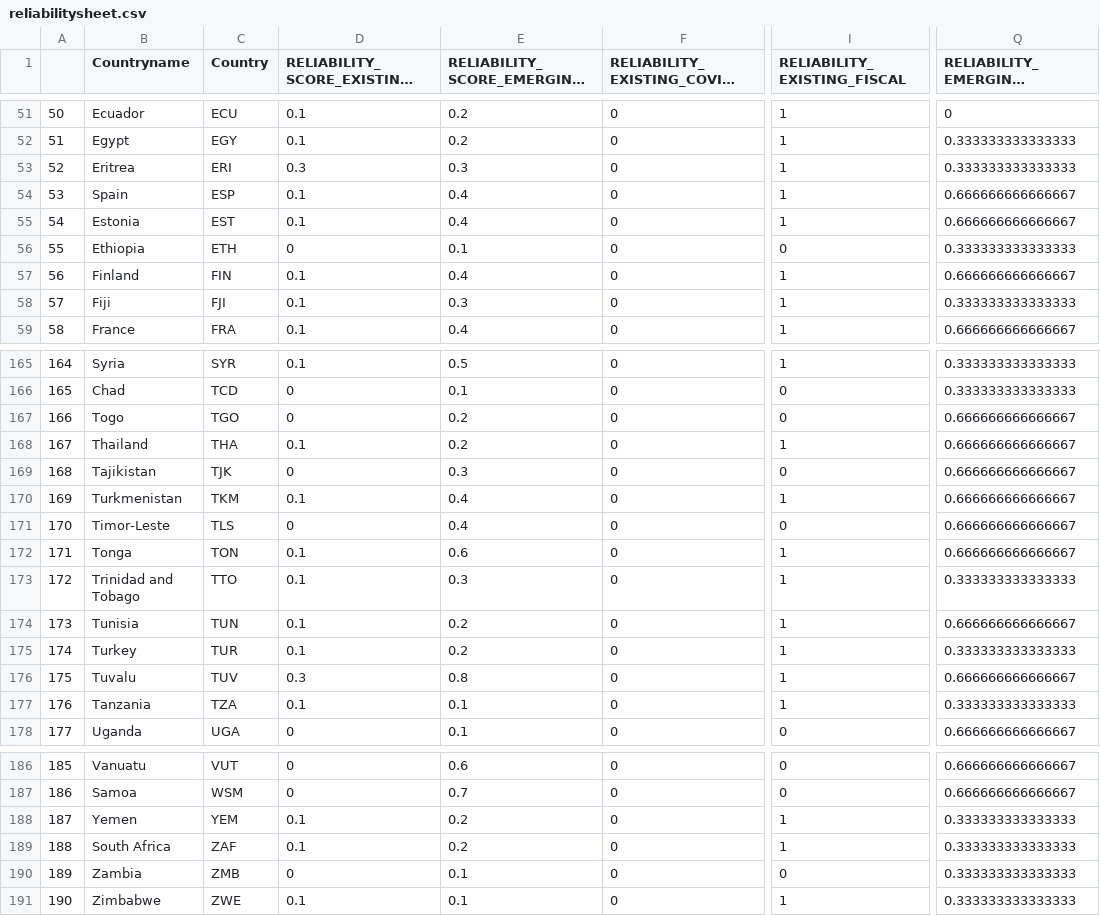
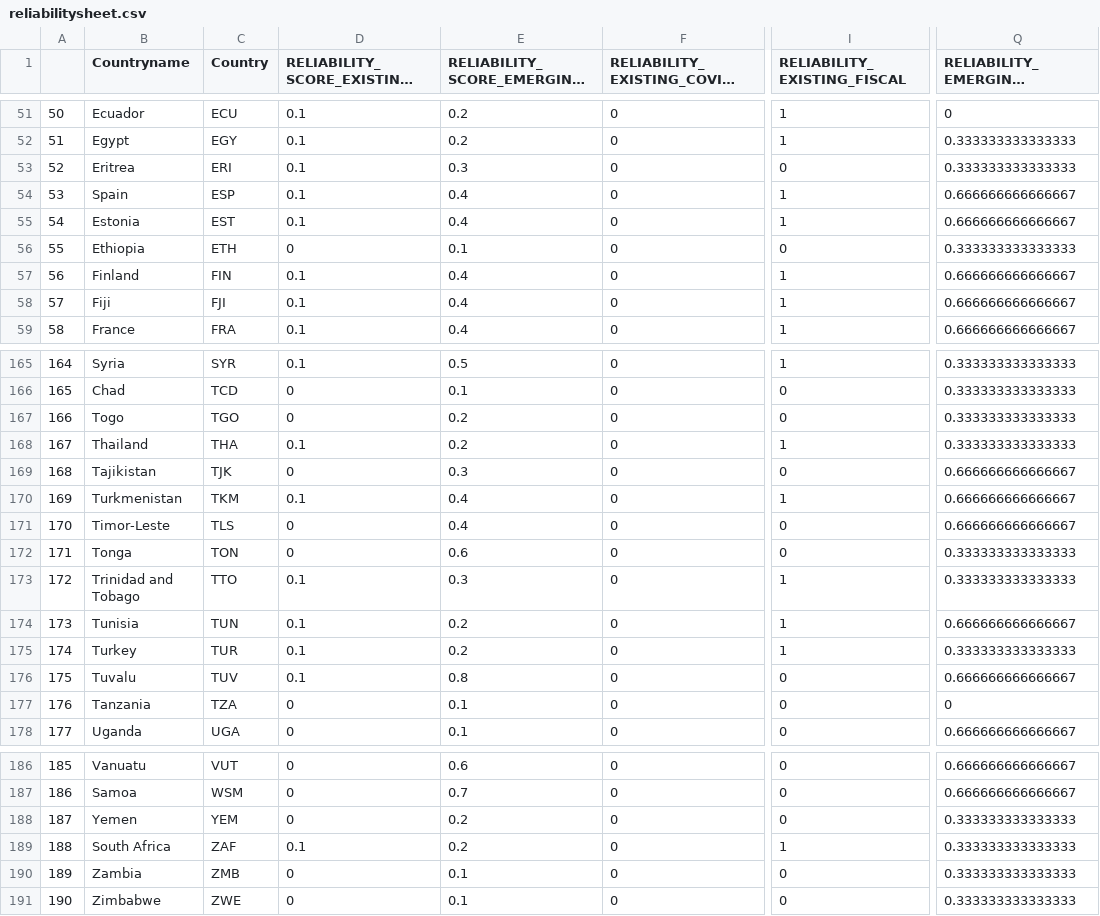
Before and after one commit to ljonestz/compoundriskdata, a CSV file: Risk_sheets/reliabilitysheet.csv, drawn as a sheet; only a part is shown, gaps mark what is left out; long unchanged cells end in …; the diff covers the shown part only; the diff names each change by its address in the sheet, - before the commit and + after, or states it on an @@ line.

```diff
--- a/Risk_sheets/reliabilitysheet.csv
+++ b/Risk_sheets/reliabilitysheet.csv
-D53 (RELIABILITY_SCORE_EXISTING_RISK): 0.3
+D53 (RELIABILITY_SCORE_EXISTING_RISK): 0.1
-I53 (RELIABILITY_EXISTING_FISCAL): 1
+I53 (RELIABILITY_EXISTING_FISCAL): 0
-E58 (RELIABILITY_SCORE_EMERGING_RISK): 0.3
+E58 (RELIABILITY_SCORE_EMERGING_RISK): 0.4
-Q58: 0.333333333333333
+Q58: 0.666666666666667
-Q167:Q168: 0.666666666666667
+Q167:Q168: 0.333333333333333
-D172 (RELIABILITY_SCORE_EXISTING_RISK): 0.1
+D172 (RELIABILITY_SCORE_EXISTING_RISK): 0
-I172 (RELIABILITY_EXISTING_FISCAL): 1
+I172 (RELIABILITY_EXISTING_FISCAL): 0
-Q172: 0.666666666666667
+Q172: 0.333333333333333
-D176 (RELIABILITY_SCORE_EXISTING_RISK): 0.3
+D176 (RELIABILITY_SCORE_EXISTING_RISK): 0.1
-I176:I177 (RELIABILITY_EXISTING_FISCAL): 1
+I176:I177 (RELIABILITY_EXISTING_FISCAL): 0
-D177 (RELIABILITY_SCORE_EXISTING_RISK): 0.1
+D177 (RELIABILITY_SCORE_EXISTING_RISK): 0
-Q177: 0.333333333333333
+Q177: 0
-D188 (RELIABILITY_SCORE_EXISTING_RISK): 0.1
+D188 (RELIABILITY_SCORE_EXISTING_RISK): 0
-I188 (RELIABILITY_EXISTING_FISCAL): 1
+I188 (RELIABILITY_EXISTING_FISCAL): 0
-D191 (RELIABILITY_SCORE_EXISTING_RISK): 0.1
+D191 (RELIABILITY_SCORE_EXISTING_RISK): 0
-I191 (RELIABILITY_EXISTING_FISCAL): 1
+I191 (RELIABILITY_EXISTING_FISCAL): 0
```
Also changed, not shown: 24 edited cells elsewhere in this file, Risk_sheets/Compound_Risk_Flag_Sheets.csv, Risk_sheets/Global_compound_risk_database.csv, 2 other files.
